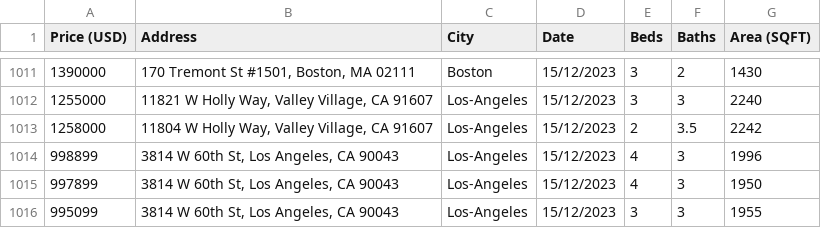
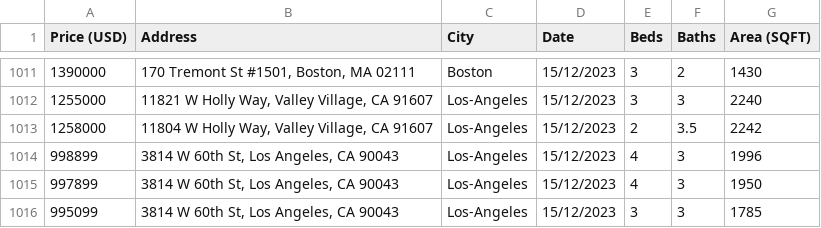
Before and after one commit to darthvader55/mlModel_fork2, a CSV file: ModelFiles/originaldata.csv, drawn as a sheet; only a part is shown, gaps mark what is left out.

Commit message:
more raw data has come in

```diff
--- a/ModelFiles/originaldata.csv
+++ b/ModelFiles/originaldata.csv
@@ -1015,2 +1015,2 @@ Price (USD),Address,City,Date,Beds,Baths,Area (SQFT)
 997899,"3814 W 60th St, Los Angeles, CA 90043",Los-Angeles,15/12/2023,4,3,1950
-995099,"3814 W 60th St, Los Angeles, CA 90043",Los-Angeles,15/12/2023,3,3,1955
+995099,"3814 W 60th St, Los Angeles, CA 90043",Los-Angeles,15/12/2023,3,3,1785
```
